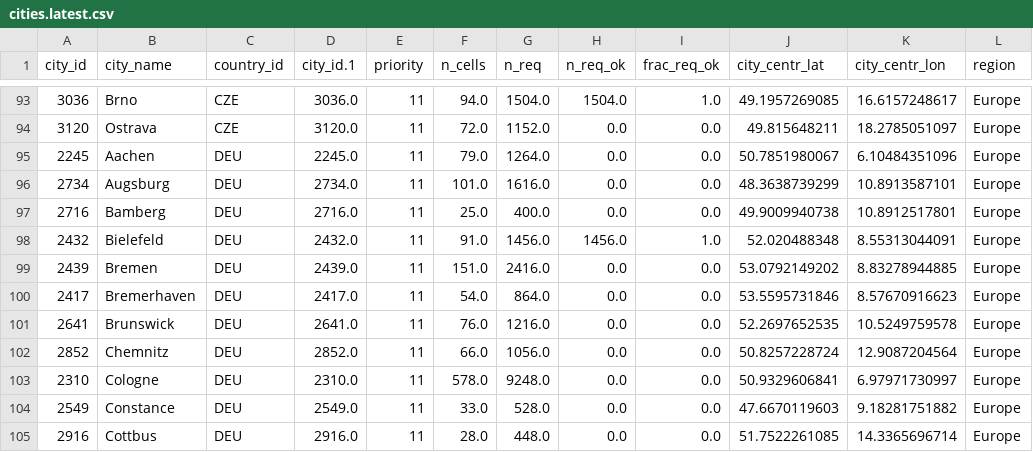
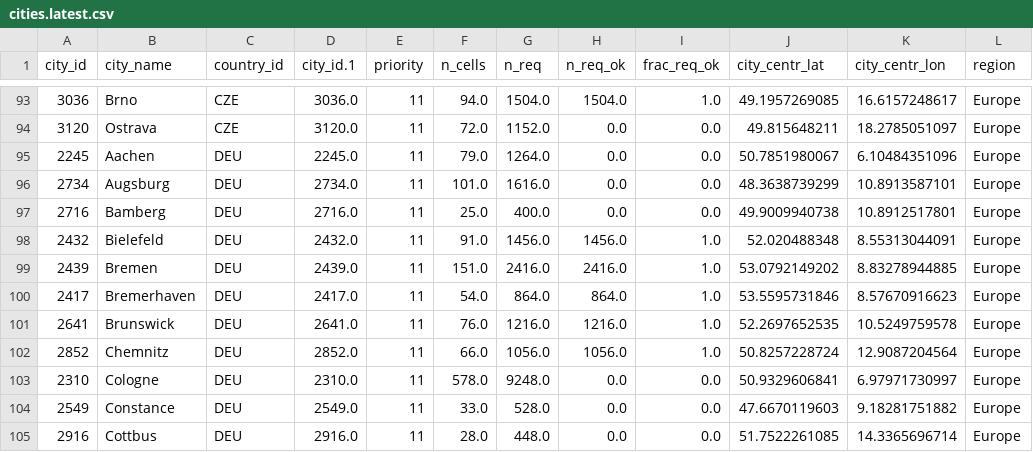
Before and after one commit to idegeus/UrbanTransportTimes, a CSV file: 1-data/1-research/cities.latest.csv, drawn as a sheet; only a part is shown, gaps mark what is left out.

Commit message:
chore: update of values

```diff
--- a/1-data/1-research/cities.latest.csv
+++ b/1-data/1-research/cities.latest.csv
@@ -98,6 +98,6 @@ city_id,city_name,country_id,city_id.1,priority,n_cells,n_req,n_req_ok,frac_req_
 2432,Bielefeld,DEU,2432.0,11,91.0,1456.0,1456.0,1.0,52.020488348,8.55313044091,Europe
-2439,Bremen,DEU,2439.0,11,151.0,2416.0,0.0,0.0,53.0792149202,8.83278944885,Europe
-2417,Bremerhaven,DEU,2417.0,11,54.0,864.0,0.0,0.0,53.5595731846,8.57670916623,Europe
-2641,Brunswick,DEU,2641.0,11,76.0,1216.0,0.0,0.0,52.2697652535,10.5249759578,Europe
-2852,Chemnitz,DEU,2852.0,11,66.0,1056.0,0.0,0.0,50.8257228724,12.9087204564,Europe
+2439,Bremen,DEU,2439.0,11,151.0,2416.0,2416.0,1.0,53.0792149202,8.83278944885,Europe
+2417,Bremerhaven,DEU,2417.0,11,54.0,864.0,864.0,1.0,53.5595731846,8.57670916623,Europe
+2641,Brunswick,DEU,2641.0,11,76.0,1216.0,1216.0,1.0,52.2697652535,10.5249759578,Europe
+2852,Chemnitz,DEU,2852.0,11,66.0,1056.0,1056.0,1.0,50.8257228724,12.9087204564,Europe
 2310,Cologne,DEU,2310.0,11,578.0,9248.0,0.0,0.0,50.9329606841,6.97971730997,Europe
```
Also changed, not shown: 2 other files.
